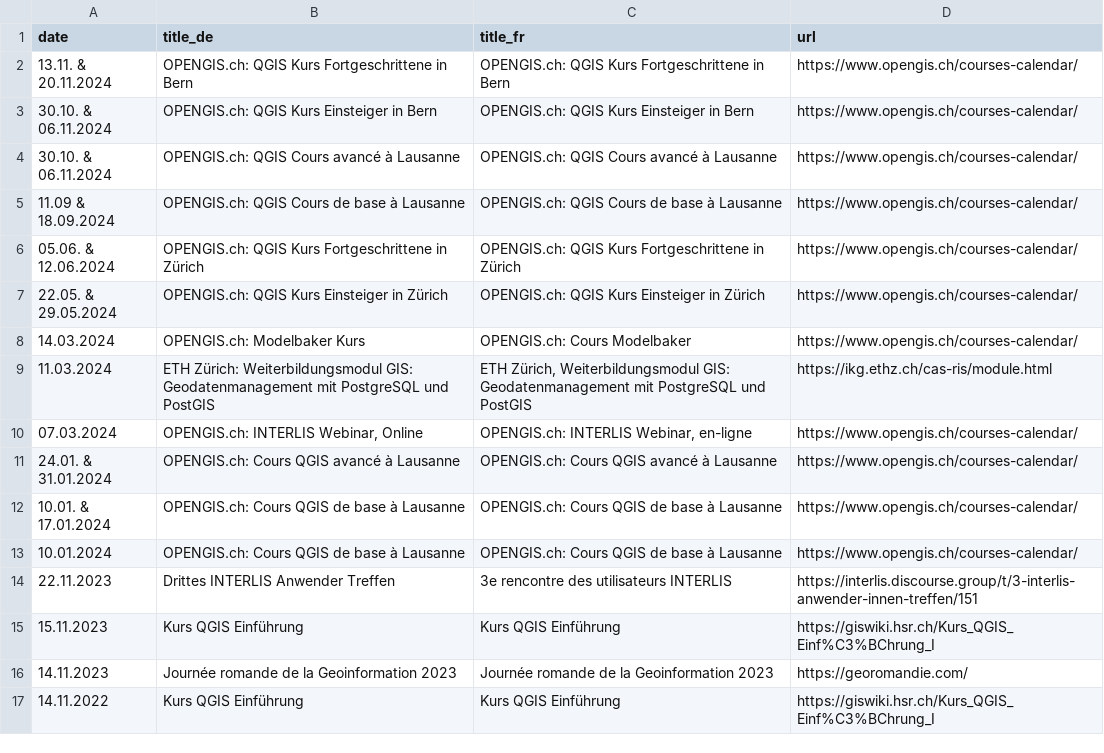
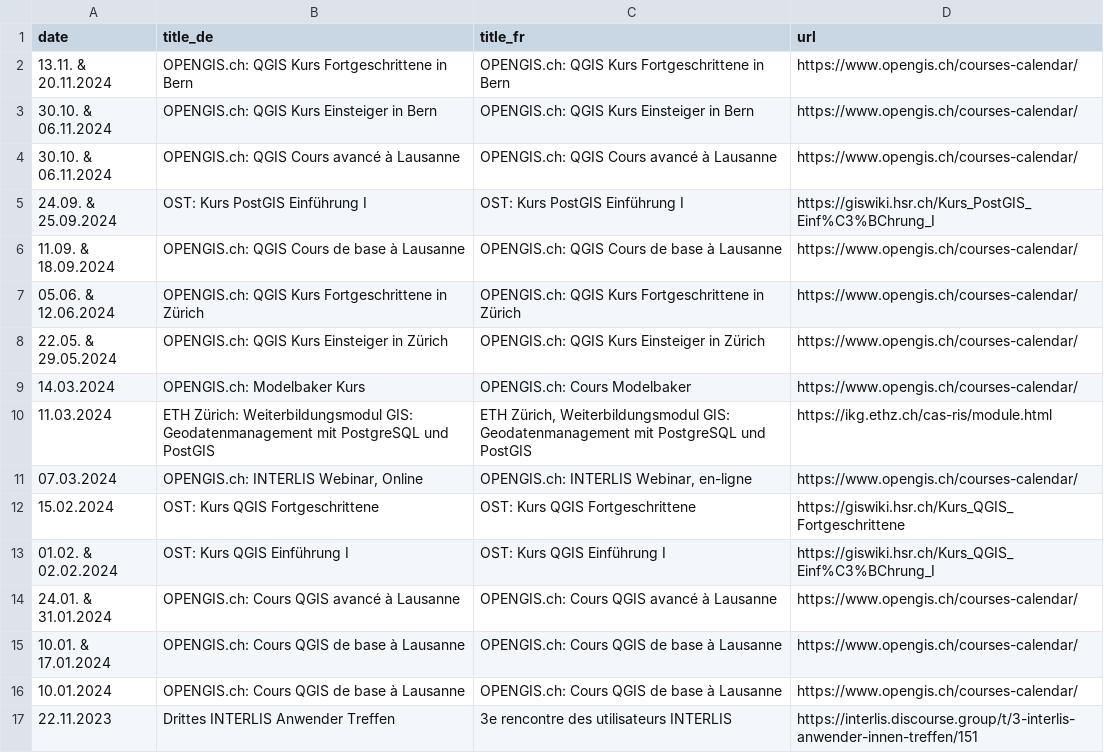
Before and after one commit to qgis-ch/qgis-ch-website, a CSV file: _data/kurse-cours.csv, drawn as a sheet; only a part is shown; the shorter side is filled out with more unchanged rows.

```diff
--- a/_data/kurse-cours.csv
+++ b/_data/kurse-cours.csv
@@ -4,3 +4,4 @@ date,title_de,title_fr,url
 30.10. & 06.11.2024,OPENGIS.ch: QGIS Cours avancé à Lausanne,OPENGIS.ch: QGIS Cours avancé à Lausanne,https://www.opengis.ch/courses-calendar/
-11.09 & 18.09.2024,OPENGIS.ch: QGIS Cours de base à Lausanne,OPENGIS.ch: QGIS Cours de base à Lausanne,https://www.opengis.ch/courses-calendar/
+24.09. & 25.09.2024,OST: Kurs PostGIS Einführung I,OST: Kurs PostGIS Einführung I,https://giswiki.hsr.ch/Kurs_PostGIS_Einf%C3%BChrung_I
+11.09. & 18.09.2024,OPENGIS.ch: QGIS Cours de base à Lausanne,OPENGIS.ch: QGIS Cours de base à Lausanne,https://www.opengis.ch/courses-calendar/
 05.06. & 12.06.2024,OPENGIS.ch: QGIS Kurs Fortgeschrittene in Zürich,OPENGIS.ch: QGIS Kurs Fortgeschrittene in Zürich,https://www.opengis.ch/courses-calendar/
@@ -10,2 +11,4 @@ date,title_de,title_fr,url
 07.03.2024,"OPENGIS.ch: INTERLIS Webinar, Online","OPENGIS.ch: INTERLIS Webinar, en-ligne",https://www.opengis.ch/courses-calendar/
+15.02.2024,OST: Kurs QGIS Fortgeschrittene,OST: Kurs QGIS Fortgeschrittene,https://giswiki.hsr.ch/Kurs_QGIS_Fortgeschrittene
+01.02. & 02.02.2024,OST: Kurs QGIS Einführung I,OST: Kurs QGIS Einführung I,https://giswiki.hsr.ch/Kurs_QGIS_Einf%C3%BChrung_I
 24.01. & 31.01.2024,OPENGIS.ch: Cours QGIS avancé à Lausanne,OPENGIS.ch: Cours QGIS avancé à Lausanne,https://www.opengis.ch/courses-calendar/
```
Also changed, not shown: 13 other files.
